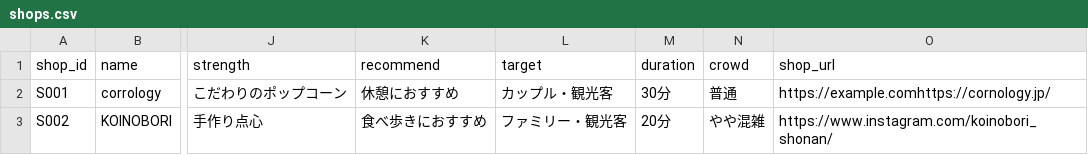
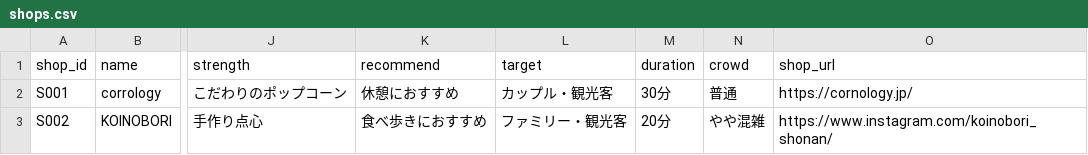
Before and after one commit to yasuoueno1020/en-hotel-fujisawa-kankoumap2026, a CSV file: shops.csv, drawn as a sheet; only a part is shown, gaps mark what is left out; the diff names each change by its address in the sheet, - before the commit and + after, or states it on an @@ line.

Commit message:
Update shops.csv

```diff
--- a/shops.csv
+++ b/shops.csv
-O2 (shop_url): https://example.comhttps://cornology.jp/
+O2 (shop_url): https://cornology.jp/
```
